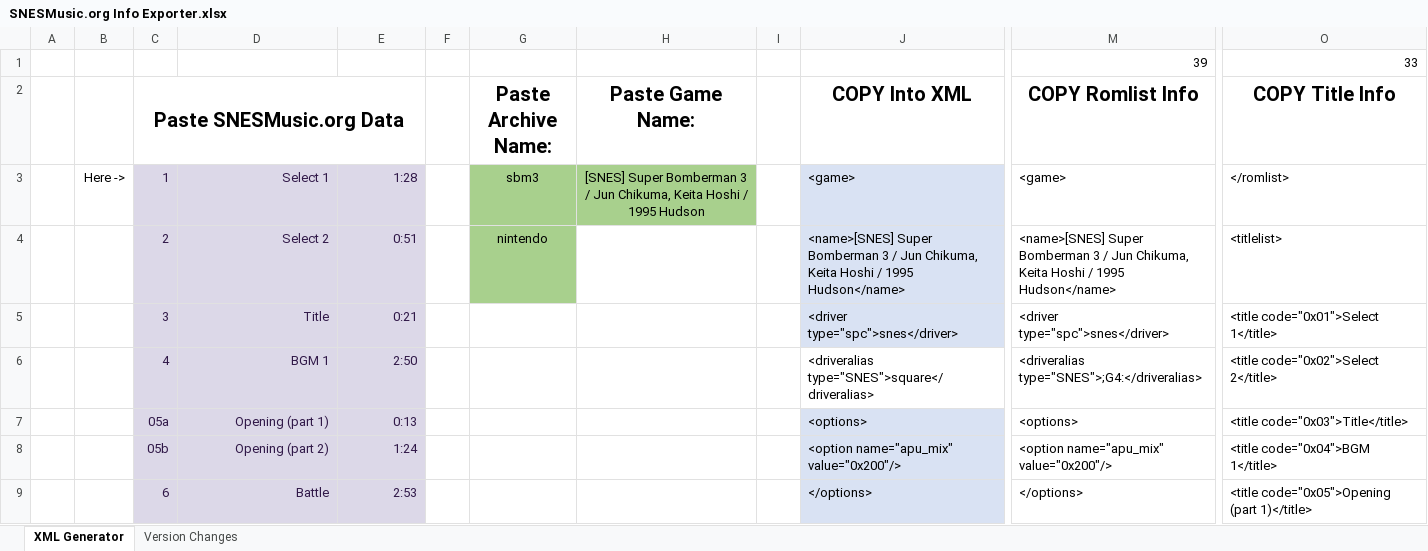
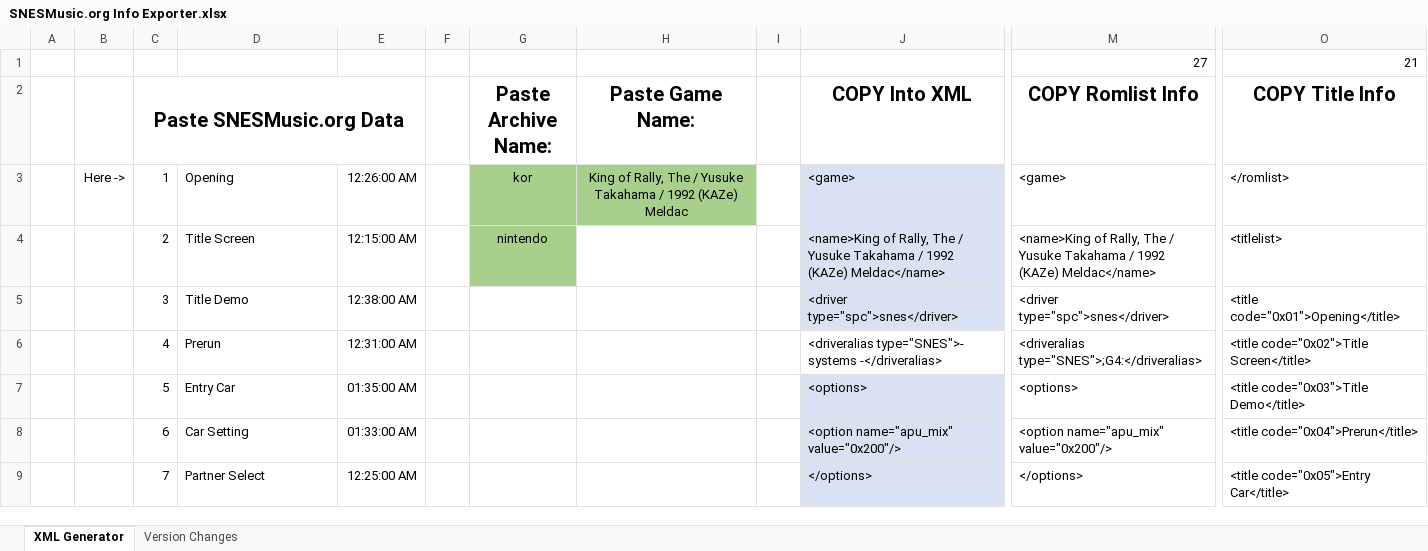
Before and after one commit to czarek7711/hoot, an Excel workbook: SNESMusic.org Info Exporter.xlsx, sheet XML Generator, drawn as a sheet; only a part is shown, gaps mark what is left out; values as stored, in another font and other column widths than the file's, no borders; removed rows and columns are numbered as before the commit, all else as after; rows hold the shown columns only; the diff covers the shown part only; the diff names each change by its address in the sheet, - before the commit and + after, or states it on an @@ line.

Commit message:
SNES update part 2

```diff
--- a/SNESMusic.org Info Exporter.xlsx (sheet XML Generator)
+++ b/SNESMusic.org Info Exporter.xlsx (sheet XML Generator)
-row 1:  |  |  |  |  |  |  |  |  |  | 39 | 33
+row 1:  |  |  |  |  |  |  |  |  |  | 27 | 21
@@ C3:E9 fill: #DCD8E8 → none, text colour: #301848 → black @@
-D3: Select 1
+D3: Opening
-D3:D9 alignment: right
+D3:D9 alignment: left
-E3: 1:28
+E3: 12:26:00 AM
-G3 (Paste Archive Name:): sbm3
+G3 (Paste Archive Name:): kor
-H3 (Paste Game Name:): [SNES] Super Bomberman 3 / Jun Chikuma, Keita Hoshi / 1995 Hudson
+H3 (Paste Game Name:): King of Rally, The / Yusuke Takahama / 1992 (KAZe) Meldac
-D4: Select 2
+D4: Title Screen
-E4: 0:51
+E4: 12:15:00 AM
-J4 (COPY Into XML): <name>[SNES] Super Bomberman 3 / Jun Chikuma, Keita Hoshi / 1995 Hudson</name>
+J4 (COPY Into XML): <name>King of Rally, The / Yusuke Takahama / 1992 (KAZe) Meldac</name>
-M4 (COPY Romlist Info): <name>[SNES] Super Bomberman 3 / Jun Chikuma, Keita Hoshi / 1995 Hudson</name>
+M4 (COPY Romlist Info): <name>King of Rally, The / Yusuke Takahama / 1992 (KAZe) Meldac</name>
-D5: Title
+D5: Title Demo
-E5: 0:21
+E5: 12:38:00 AM
-O5 (COPY Title Info): <title code="0x01">Select 1</title>
+O5 (COPY Title Info): <title code="0x01">Opening</title>
-D6: BGM 1
+D6: Prerun
-E6: 2:50
+E6: 12:31:00 AM
-J6 (COPY Into XML): <driveralias type="SNES">square</driveralias>
+J6 (COPY Into XML): <driveralias type="SNES">- systems -</driveralias>
-O6 (COPY Title Info): <title code="0x02">Select 2</title>
+O6 (COPY Title Info): <title code="0x02">Title Screen</title>
-C7 (Paste SNESMusic.org Data): 05a
+C7 (Paste SNESMusic.org Data): 5
-D7: Opening (part 1)
+D7: Entry Car
-E7: 0:13
+E7: 01:35:00 AM
-O7 (COPY Title Info): <title code="0x03">Title</title>
+O7 (COPY Title Info): <title code="0x03">Title Demo</title>
-C8 (Paste SNESMusic.org Data): 05b
+C8 (Paste SNESMusic.org Data): 6
-D8: Opening (part 2)
+D8: Car Setting
-E8: 1:24
+E8: 01:33:00 AM
-O8 (COPY Title Info): <title code="0x04">BGM 1</title>
+O8 (COPY Title Info): <title code="0x04">Prerun</title>
-C9 (Paste SNESMusic.org Data): 6
+C9 (Paste SNESMusic.org Data): 7
-D9: Battle
+D9: Partner Select
-E9: 2:53
+E9: 12:25:00 AM
-O9 (COPY Title Info): <title code="0x05">Opening (part 1)</title>
+O9 (COPY Title Info): <title code="0x05">Entry Car</title>
```
Also changed, not shown: 10 added rows, 10 removed rows, 137 edited cells and cell formats elsewhere in this sheet, 27 other files.
